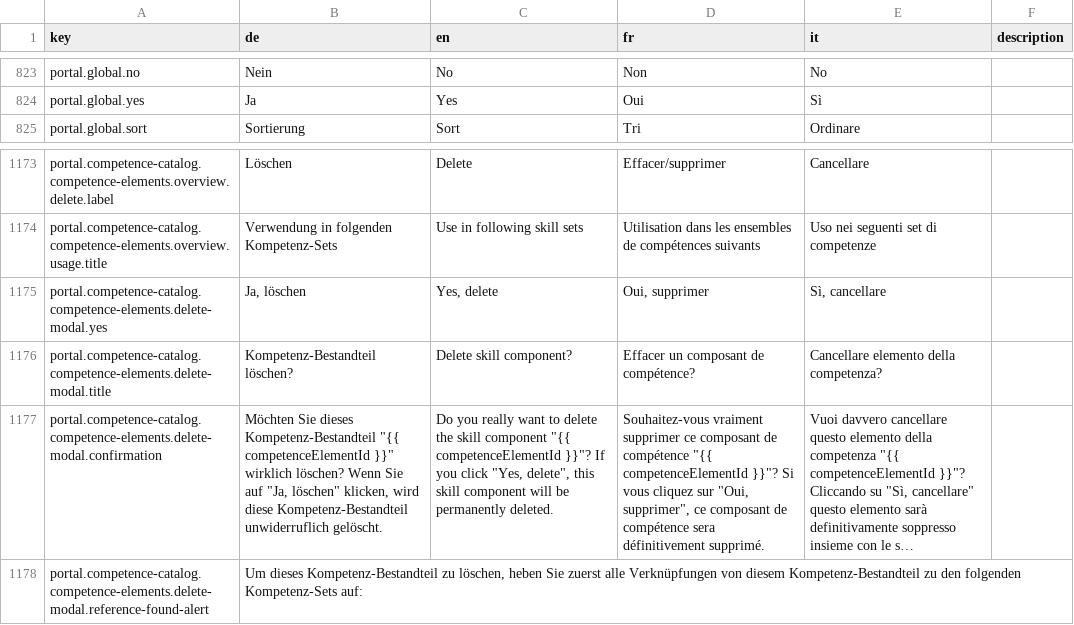
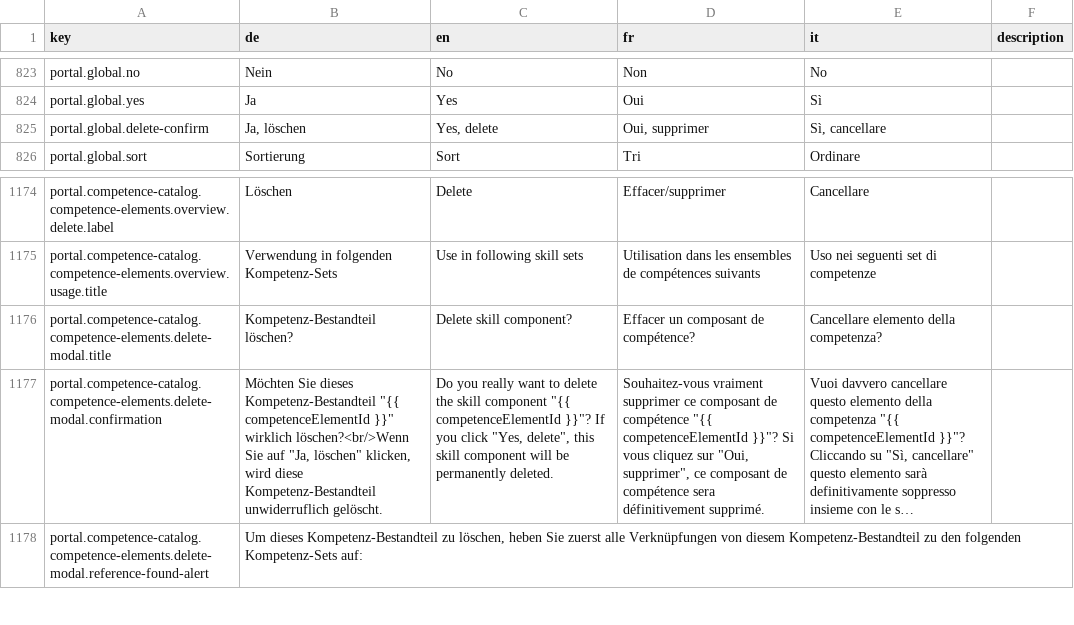
Before and after one commit to 99999989/alv-portal, a CSV file: alv-portal-ui/translations.csv, drawn as a sheet; only a part is shown, gaps mark what is left out; long unchanged cells end in …; removed rows and columns are numbered as before the commit, all else as after; the diff names each change by its address in the sheet, - before the commit and + after, or states it on an @@ line.

```diff
--- a/alv-portal-ui/translations.csv
+++ b/alv-portal-ui/translations.csv
+row 825: portal.global.delete-confirm | Ja, löschen | Yes, delete | Oui, supprimer | Sì, cancellare
-row 1175: portal.competence-catalog.competence-elements.delete-modal.yes | Ja, löschen | Yes, delete | Oui, supprimer | Sì, cancellare
-B1177 (de): …}}" wirklich löschen? Wenn Sie auf…
+B1177 (de): …}}" wirklich löschen?<br/>Wenn Sie auf…
```
Also changed, not shown: 1 other file.
